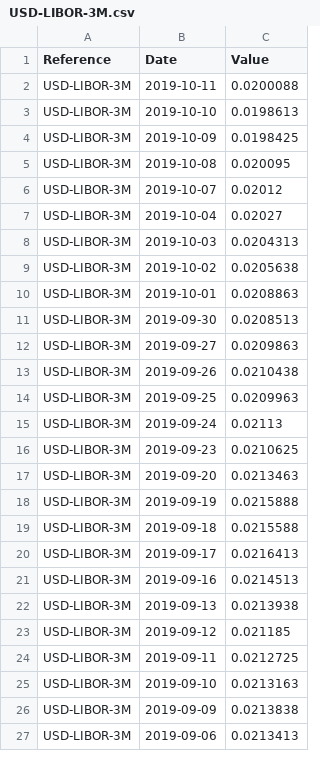
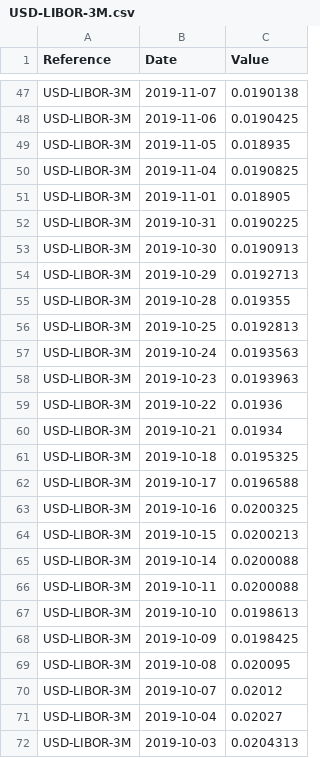
Before and after one commit to marc-henrard/analysis, a CSV file: src/analysis/resources/fixing/USD-LIBOR-3M.csv, drawn as a sheet; only a part is shown, gaps mark what is left out; the shorter side is filled out with more unchanged rows; the diff covers the shown part only; the diff names each change by its address in the sheet, - before the commit and + after, or states it on an @@ line.

```diff
--- a/src/analysis/resources/fixing/USD-LIBOR-3M.csv
+++ b/src/analysis/resources/fixing/USD-LIBOR-3M.csv
+row 47: USD-LIBOR-3M | 2019-11-07 | 0.0190138
+row 48: USD-LIBOR-3M | 2019-11-06 | 0.0190425
+row 49: USD-LIBOR-3M | 2019-11-05 | 0.018935
+row 50: USD-LIBOR-3M | 2019-11-04 | 0.0190825
+row 51: USD-LIBOR-3M | 2019-11-01 | 0.018905
+row 52: USD-LIBOR-3M | 2019-10-31 | 0.0190225
+row 53: USD-LIBOR-3M | 2019-10-30 | 0.0190913
+row 54: USD-LIBOR-3M | 2019-10-29 | 0.0192713
+row 55: USD-LIBOR-3M | 2019-10-28 | 0.019355
+row 56: USD-LIBOR-3M | 2019-10-25 | 0.0192813
+row 57: USD-LIBOR-3M | 2019-10-24 | 0.0193563
+row 58: USD-LIBOR-3M | 2019-10-23 | 0.0193963
+row 59: USD-LIBOR-3M | 2019-10-22 | 0.01936
+row 60: USD-LIBOR-3M | 2019-10-21 | 0.01934
+row 61: USD-LIBOR-3M | 2019-10-18 | 0.0195325
+row 62: USD-LIBOR-3M | 2019-10-17 | 0.0196588
+row 63: USD-LIBOR-3M | 2019-10-16 | 0.0200325
+row 64: USD-LIBOR-3M | 2019-10-15 | 0.0200213
+row 65: USD-LIBOR-3M | 2019-10-14 | 0.0200088
```
Also changed, not shown: 45 added rows elsewhere in this file, src/analysis/resources/curve-config/USD-DSCONOIS-FOMC/USD-DSCONOIS-nodes-fomc-2019-06-21.csv, src/analysis/resources/fixing/USD-FED-FUNDCMP-3M.csv, 49 other files.
